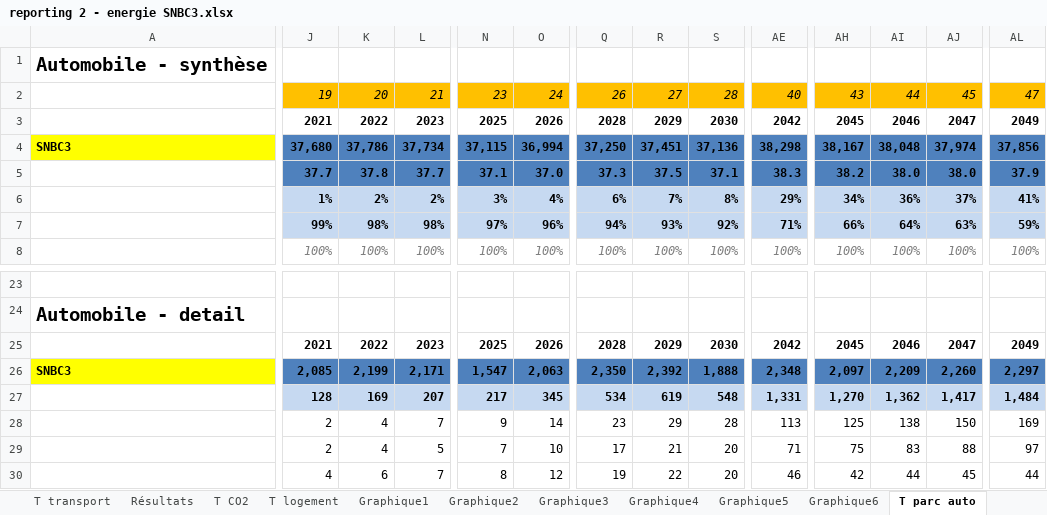
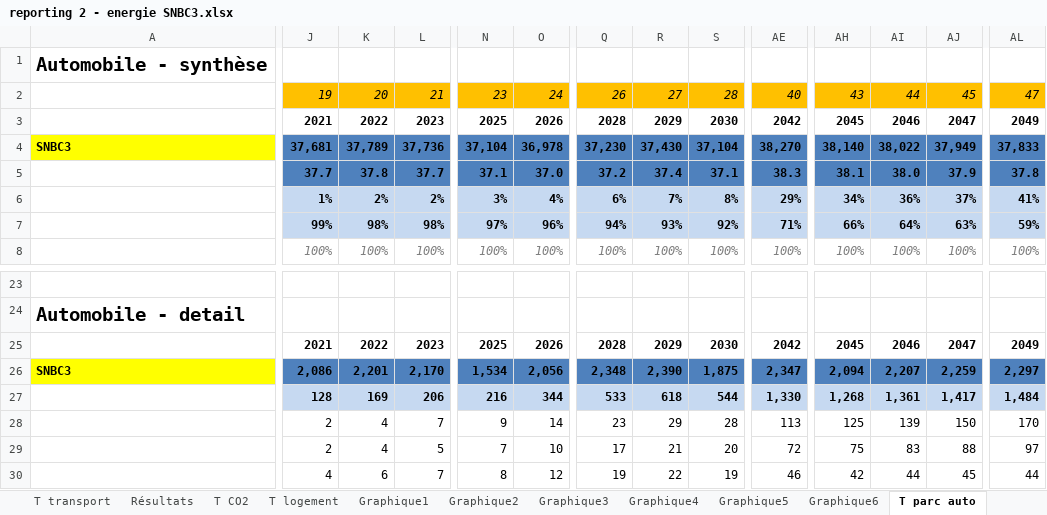
Before and after one commit to ministeres/ThreeME_ADOMIN, an Excel workbook: results/reporting 2 - energie SNBC3.xlsx, sheet T parc auto, drawn as a sheet; only a part is shown, gaps mark what is left out; values as stored, in another font and other column widths than the file's, no borders; removed rows and columns are numbered as before the commit, all else as after; rows hold the shown columns only; the diff covers the shown part only; the diff names each change by its address in the sheet, - before the commit and + after, or states it on an @@ line.

```diff
--- a/results/reporting 2 - energie SNBC3.xlsx (sheet T parc auto)
+++ b/results/reporting 2 - energie SNBC3.xlsx (sheet T parc auto)
-row 4: SNBC3 | 37,680 | 37,786 | 37,734 | 37,115 | 36,994 | 37,250 | 37,451 | 37,136 | 38,298 | 38,167 | 38,048 | 37,974 | 37,856
+row 4: SNBC3 | 37,681 | 37,789 | 37,736 | 37,104 | 36,978 | 37,230 | 37,430 | 37,104 | 38,270 | 38,140 | 38,022 | 37,949 | 37,833
-Q5: 37.3
+Q5: 37.2
-R5: 37.5
+R5: 37.4
-AH5: 38.2
+AH5: 38.1
-AJ5: 38.0
+AJ5: 37.9
-AL5: 37.9
+AL5: 37.8
-J26: 2,085
+J26: 2,086
-K26: 2,199
+K26: 2,201
-L26: 2,171
+L26: 2,170
-N26: 1,547
+N26: 1,534
-O26: 2,063
+O26: 2,056
-Q26: 2,350
+Q26: 2,348
-R26: 2,392
+R26: 2,390
-S26: 1,888
+S26: 1,875
-AE26: 2,348
+AE26: 2,347
-AH26: 2,097
+AH26: 2,094
-AI26: 2,209
+AI26: 2,207
-AJ26: 2,260
+AJ26: 2,259
-row 27:  | 128 | 169 | 207 | 217 | 345 | 534 | 619 | 548 | 1,331 | 1,270 | 1,362 | 1,417 | 1,484
+row 27:  | 128 | 169 | 206 | 216 | 344 | 533 | 618 | 544 | 1,330 | 1,268 | 1,361 | 1,417 | 1,484
-AI28: 138
+AI28: 139
-AL28: 169
+AL28: 170
-AE29: 71
+AE29: 72
-S30: 20
+S30: 19
```
Also changed, not shown: 17 added rows, 17 removed rows and 185 edited cells elsewhere in this sheet, sheet Résultats, sheet T energie vecteurs, sheet T logement, sheet T CO2, sheet T transport, sheet T energie usages, formulas that keep their value, hidden cells, charts or pictures, results/reporting 1 - energie TEND.xlsx, 4 other files.
